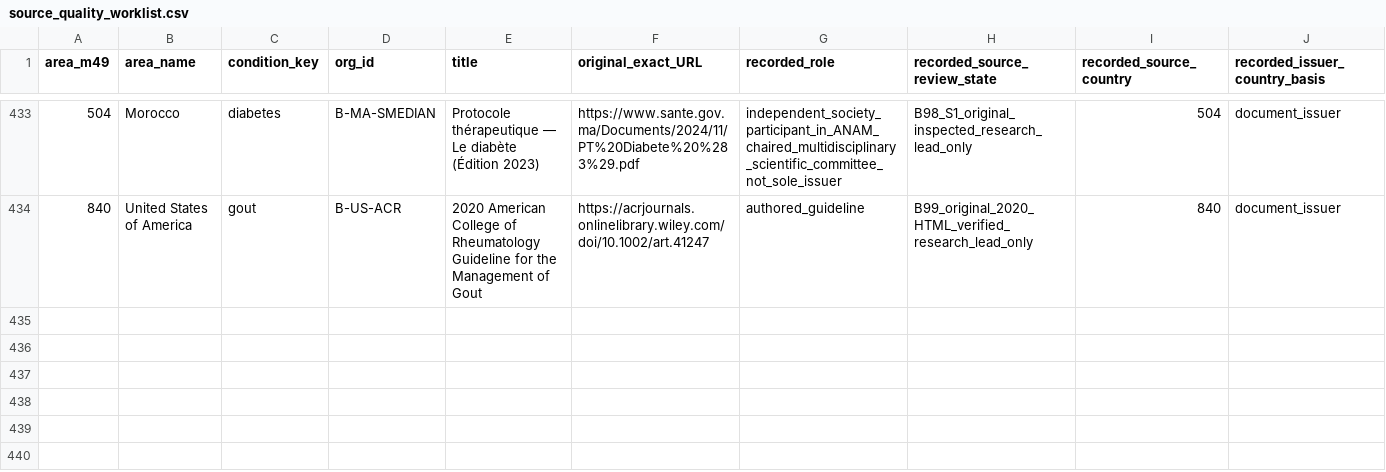
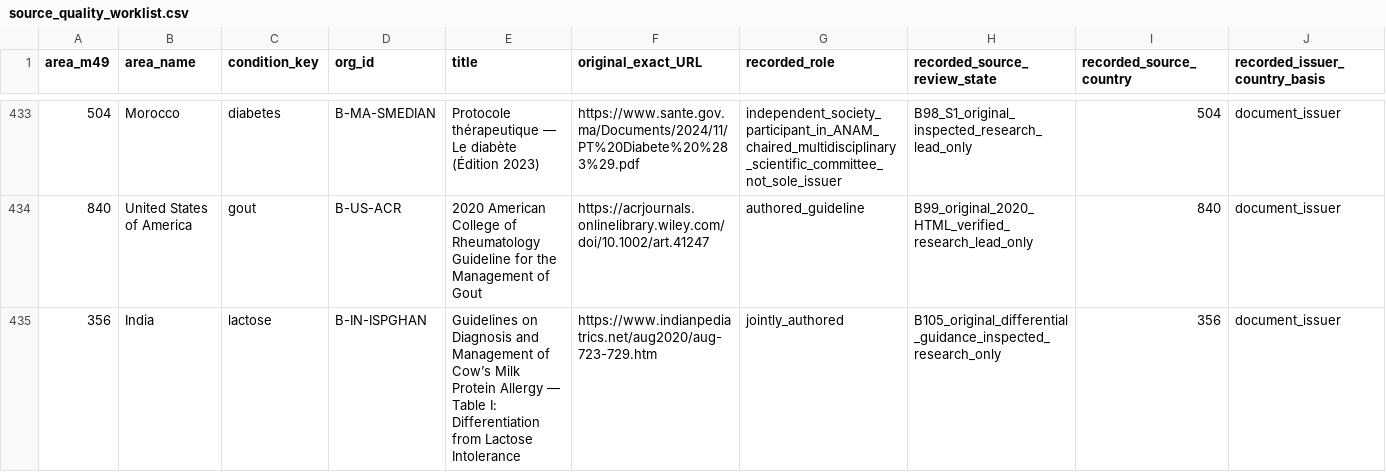
Before and after one commit to PortalHunter/Ethnicy-Based-Optimal-Weight, a CSV file: docs/atlas/handoffs/team-b/data/source_quality_worklist.csv, drawn as a sheet; only a part is shown, gaps mark what is left out; rows hold the shown columns only; the diff names each change by its address in the sheet, - before the commit and + after, or states it on an @@ line.

```diff
--- a/docs/atlas/handoffs/team-b/data/source_quality_worklist.csv
+++ b/docs/atlas/handoffs/team-b/data/source_quality_worklist.csv
+row 435: 356 | India | lactose | B-IN-ISPGHAN | Guidelines on Diagnosis and Management of Cow’s Milk Protein Allergy — Table I: Differentiation from Lactose Intolerance | https://www.indianpediatrics.net/aug2020/aug-723-729.htm | jointly_authored | B105_original_differential_guidance_inspected_research_only | 356 | document_issuer
```
Also changed, not shown: docs/atlas/handoffs/team-b/data/consolidated_cell_inventory.csv, docs/atlas/handoffs/team-b/data/coverage_by_area_condition.csv, 14 other files.
